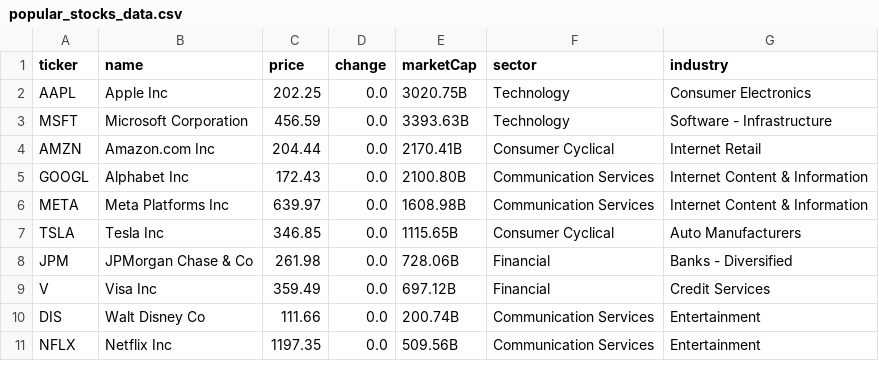
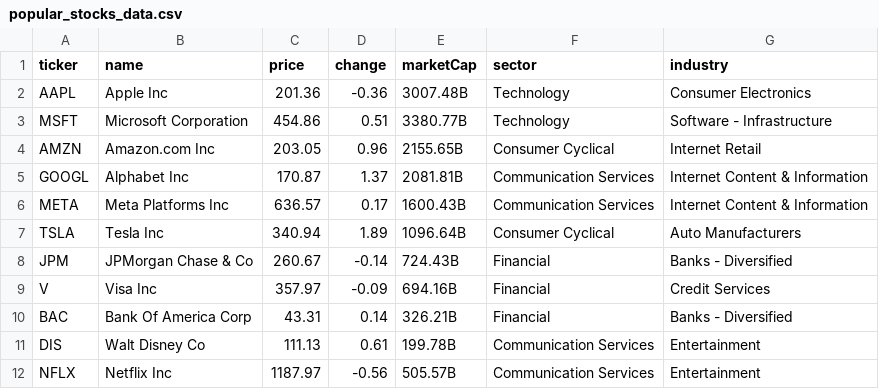
Before and after one commit to ayarkhan01/kiwi-analytics-backend, a CSV file: popular_stocks_data.csv, drawn as a sheet; only a part is shown; the diff covers the shown part only.

```diff
--- a/popular_stocks_data.csv
+++ b/popular_stocks_data.csv
@@ -1,11 +1,12 @@
 ticker,name,price,change,marketCap,sector,industry
-AAPL,Apple Inc,202.25,0.0,3020.75B,Technology,Consumer Electronics
-MSFT,Microsoft Corporation,456.59,0.0,3393.63B,Technology,Software - Infrastructure
-AMZN,Amazon.com Inc,204.44,0.0,2170.41B,Consumer Cyclical,Internet Retail
-GOOGL,Alphabet Inc,172.43,0.0,2100.80B,Communication Services,Internet Content & Information
-META,Meta Platforms Inc,639.97,0.0,1608.98B,Communication Services,Internet Content & Information
-TSLA,Tesla Inc,346.85,0.0,1115.65B,Consumer Cyclical,Auto Manufacturers
-JPM,JPMorgan Chase & Co,261.98,0.0,728.06B,Financial,Banks - Diversified
-V,Visa Inc,359.49,0.0,697.12B,Financial,Credit Services
-DIS,Walt Disney Co,111.66,0.0,200.74B,Communication Services,Entertainment
-NFLX,Netflix Inc,1197.35,0.0,509.56B,Communication Services,Entertainment
+AAPL,Apple Inc,201.36,-0.36,3007.48B,Technology,Consumer Electronics
+MSFT,Microsoft Corporation,454.86,0.51,3380.77B,Technology,Software - Infrastructure
+AMZN,Amazon.com Inc,203.05,0.96,2155.65B,Consumer Cyclical,Internet Retail
+GOOGL,Alphabet Inc,170.87,1.37,2081.81B,Communication Services,Internet Content & Information
+META,Meta Platforms Inc,636.57,0.17,1600.43B,Communication Services,Internet Content & Information
+TSLA,Tesla Inc,340.94,1.89,1096.64B,Consumer Cyclical,Auto Manufacturers
+JPM,JPMorgan Chase & Co,260.67,-0.14,724.43B,Financial,Banks - Diversified
+V,Visa Inc,357.97,-0.09,694.16B,Financial,Credit Services
+BAC,Bank Of America Corp,43.31,0.14,326.21B,Financial,Banks - Diversified
+DIS,Walt Disney Co,111.13,0.61,199.78B,Communication Services,Entertainment
+NFLX,Netflix Inc,1187.97,-0.56,505.57B,Communication Services,Entertainment
```
Also changed, not shown: 14 edited cells elsewhere in this file, 2 other files.
